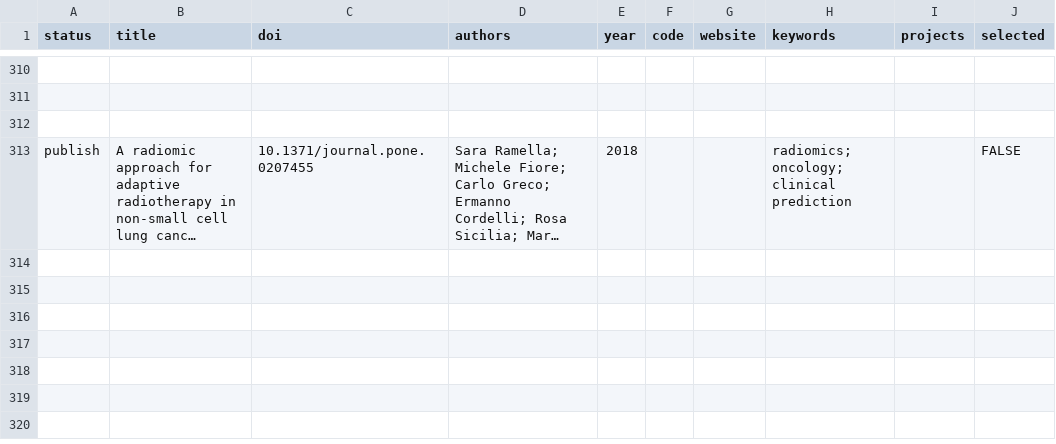
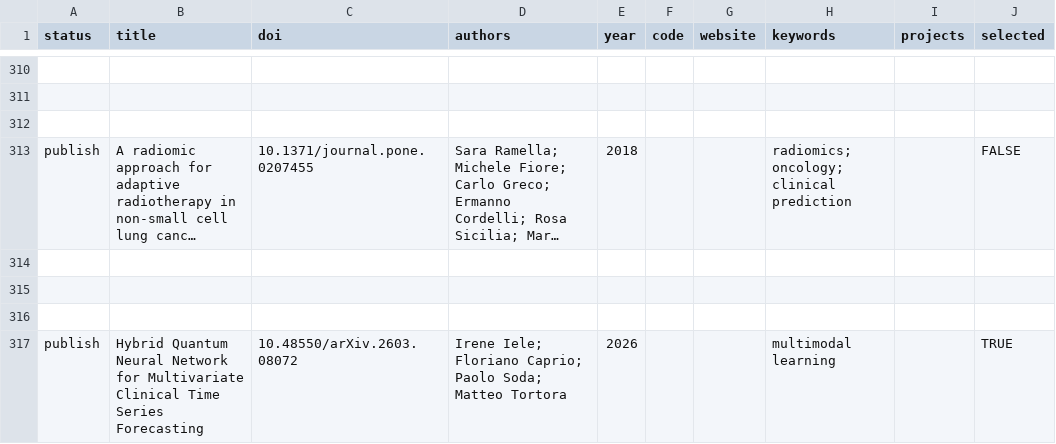
Before and after one commit to danielemolino/lab-website, a CSV file: shared/publications_sheet.csv, drawn as a sheet; only a part is shown, gaps mark what is left out; long unchanged cells end in …; the diff names each change by its address in the sheet, - before the commit and + after, or states it on an @@ line.

Commit message:
Add Quantum Computing to Irene's profile

```diff
--- a/shared/publications_sheet.csv
+++ b/shared/publications_sheet.csv
+row 314: (empty)
+row 315: (empty)
+row 316: (empty)
+row 317: publish | Hybrid Quantum Neural Network for Multivariate Clinical Time Series Forecasting | 10.48550/arXiv.2603.08072 | Irene Iele; Floriano Caprio; Paolo Soda; Matteo Tortora | 2026 |  |  | multimodal learning |  | TRUE
```
Also changed, not shown: 4 other files.
